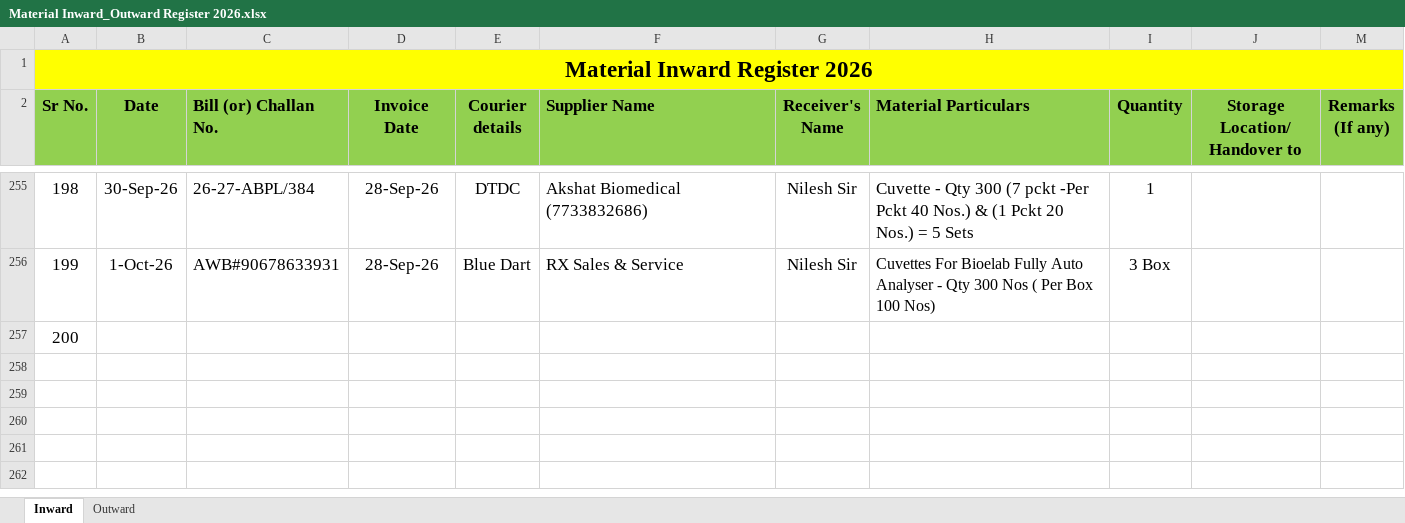
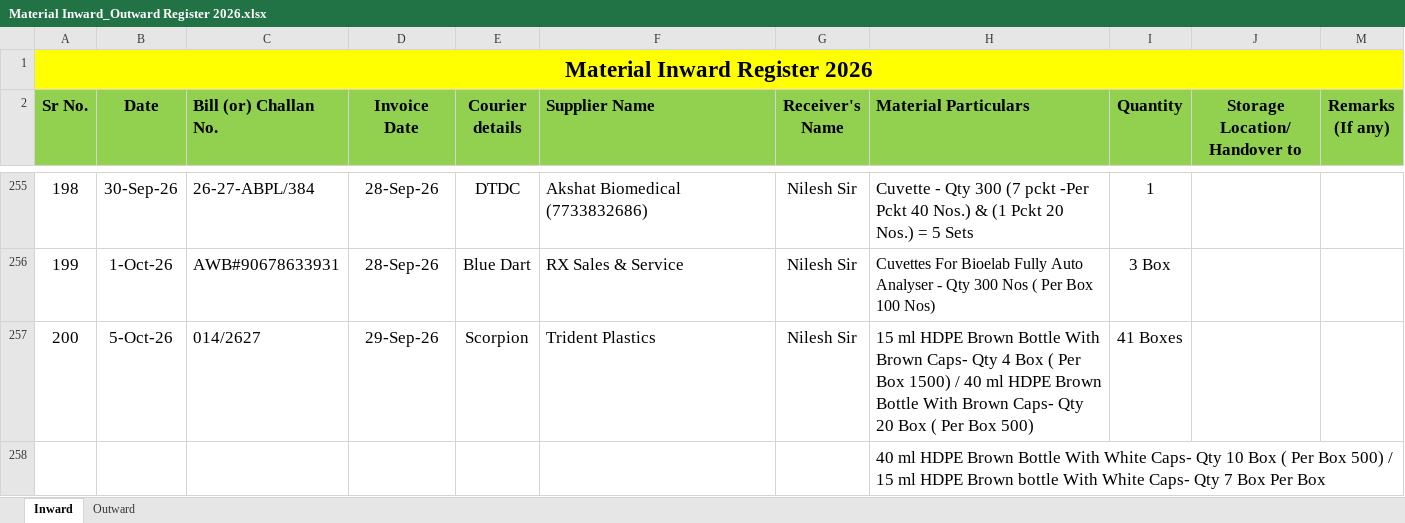
Before and after one commit to Rohidas1974/BioAmalDocument, an Excel workbook: Material Inward_Outward Register 2026.xlsx, sheet Inward, drawn as a sheet; only a part is shown, gaps mark what is left out; values as stored, in another font and other column widths than the file's, no borders; the diff names each change by its address in the sheet, - before the commit and + after, or states it on an @@ line.

```diff
--- a/Material Inward_Outward Register 2026.xlsx (sheet Inward)
+++ b/Material Inward_Outward Register 2026.xlsx (sheet Inward)
-B257 (Date): (empty)
+B257 (Date): 5-Oct-26
-C257 (Bill (or) Challan No.): (empty)
+C257 (Bill (or) Challan No.): 014/2627
-D257 (Invoice Date): (empty)
+D257 (Invoice Date): 29-Sep-26
-E257 (Courier details): (empty)
+E257 (Courier details): Scorpion
-F257 (Supplier Name): (empty)
+F257 (Supplier Name): Trident Plastics
-G257 (Receiver's Name): (empty)
+G257 (Receiver's Name): Nilesh Sir
-H257 (Material Particulars): (empty)
+H257 (Material Particulars): 15 ml HDPE Brown Bottle With Brown Caps- Qty 4 Box ( Per Box 1500) / 40 ml HDPE Brown Bottle With Brown Caps- Qty 20 Box ( Per Box 500)
-I257 (Quantity): (empty)
+I257 (Quantity): 41 Boxes
+row 258:  |  |  |  |  |  |  | 40 ml HDPE Brown Bottle With White Caps- Qty 10 Box ( Per Box 500) / 15 ml HDPE Brown bottle With White Caps- Qty 7 Box Per Box
```
Also changed, not shown: sheet Outward.
